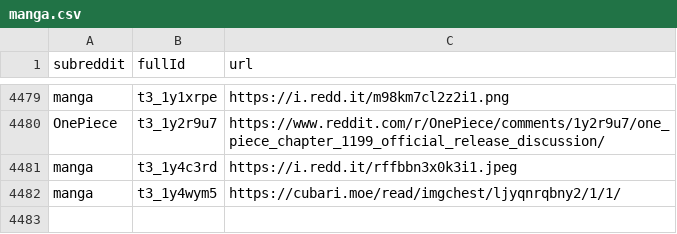
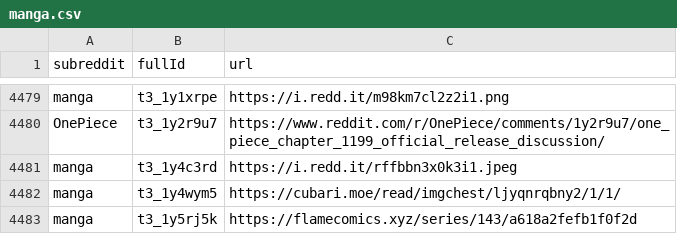
Before and after one commit to dli-invest/finreddit, a CSV file: internal/manga.csv, drawn as a sheet; only a part is shown, gaps mark what is left out; the diff names each change by its address in the sheet, - before the commit and + after, or states it on an @@ line.

```diff
--- a/internal/manga.csv
+++ b/internal/manga.csv
+row 4483: manga | t3_1y5rj5k | https://flamecomics.xyz/series/143/a618a2fefb1f0f2d
```
